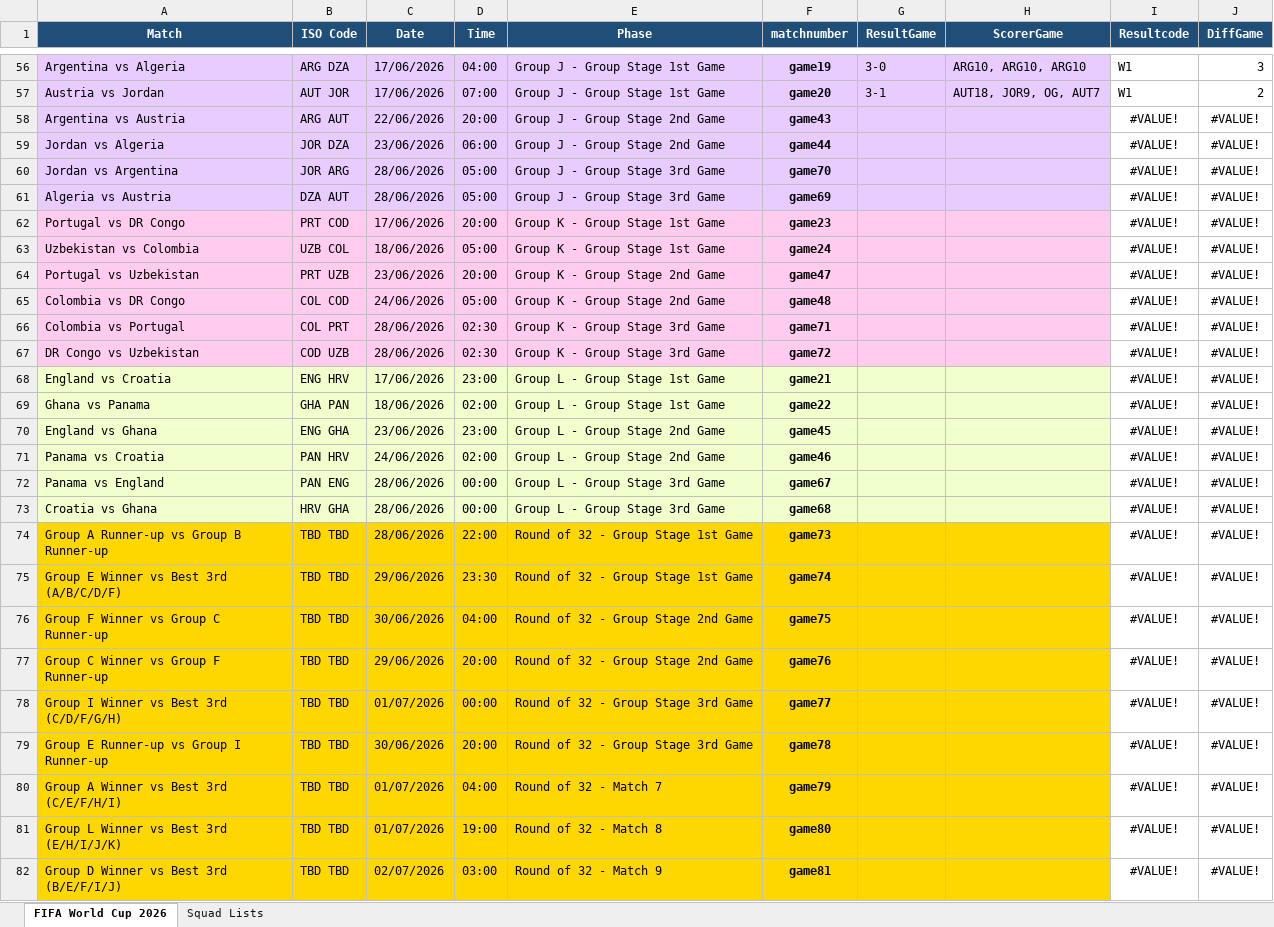
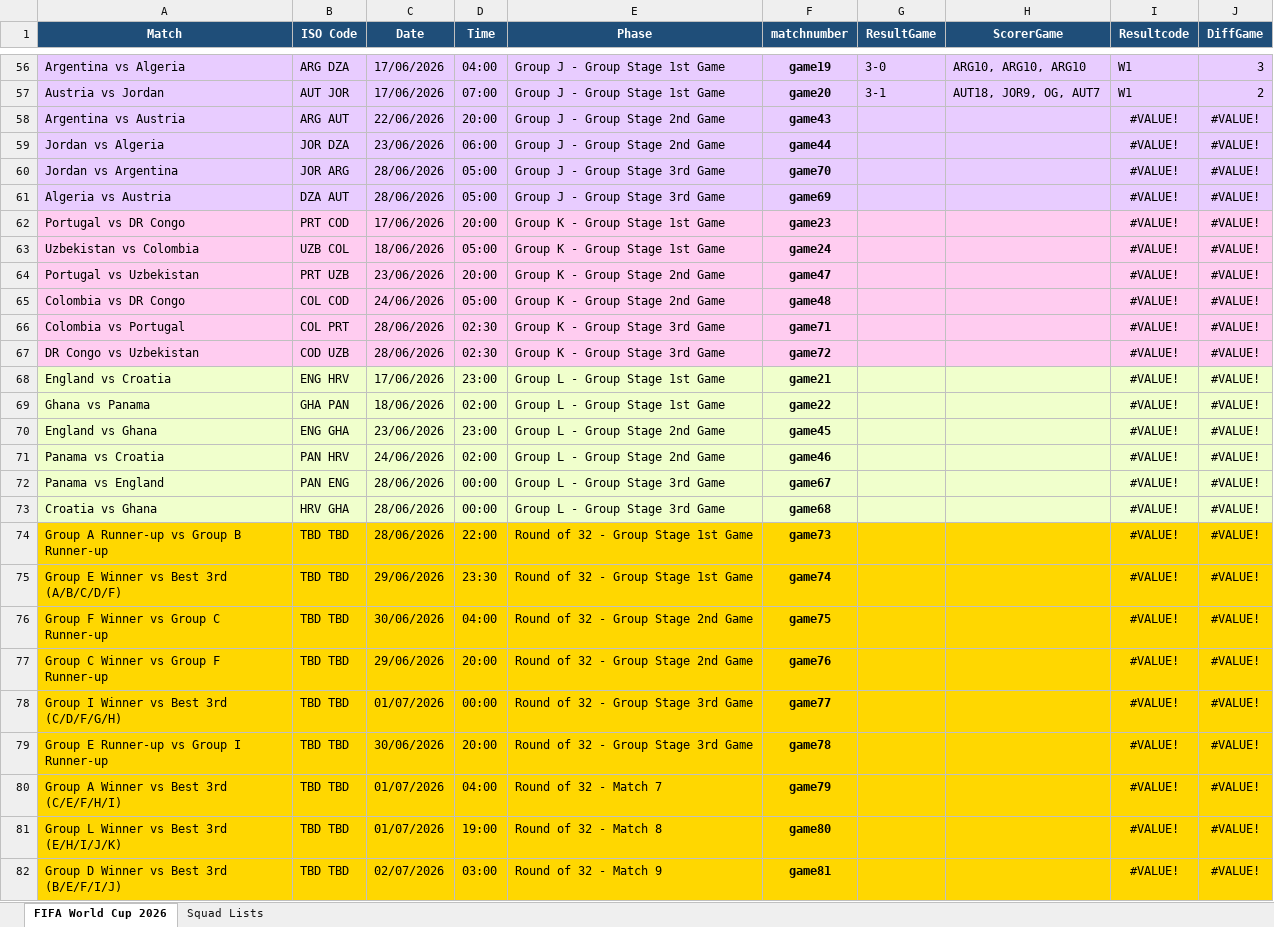
Before and after one commit to FrancisFayolle/World-Cup-betting, an Excel workbook: FIFAScheduleResults.xlsx, sheet FIFA World Cup 2026, drawn as a sheet; only a part is shown, gaps mark what is left out; values as stored, in another font and other column widths than the file's, no borders; the diff covers the shown part only; the diff names each change by its address in the sheet, - before the commit and + after, or states it on an @@ line.

```diff
--- a/FIFAScheduleResults.xlsx (sheet FIFA World Cup 2026)
+++ b/FIFAScheduleResults.xlsx (sheet FIFA World Cup 2026)
-I56:J61 fill: none
+I56:J61 fill: #E8CCFF
-I62:J67 fill: none
+I62:J67 fill: #FFCCF0
-I68:J73 fill: none
+I68:J73 fill: #F0FFCC
-I74:J82 fill: none
+I74:J82 fill: #FFD700
```
Also changed, not shown: cell formats elsewhere in this sheet, sheet Squad Lists, 3 other files.
